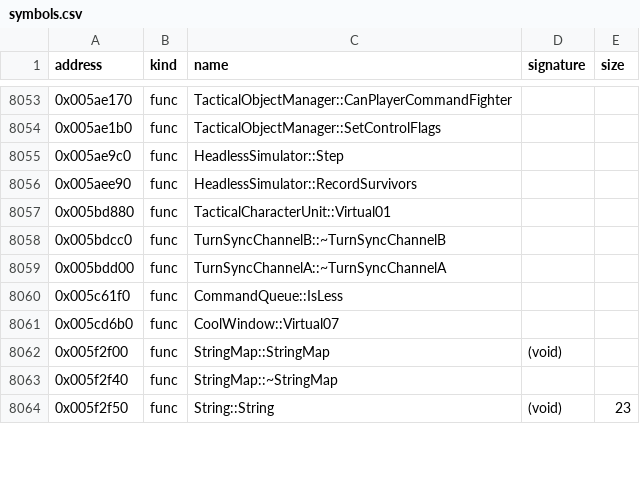
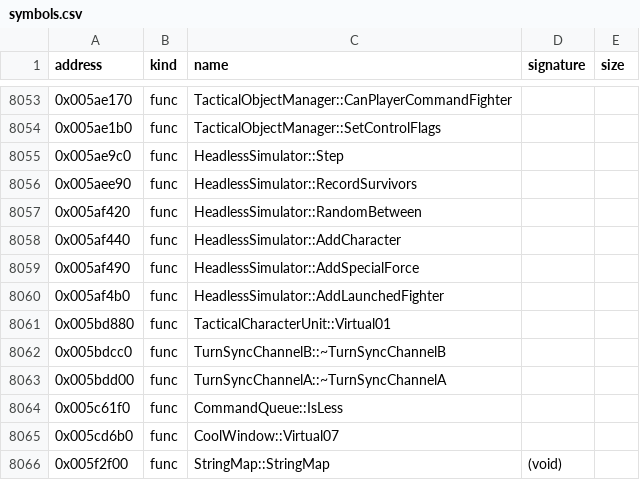
Before and after one commit to bicyclespokesperson/rebellion_modernized, a CSV file: symbols/symbols.csv, drawn as a sheet; only a part is shown, gaps mark what is left out; the shorter side is filled out with more unchanged rows; the diff names each change by its address in the sheet, - before the commit and + after, or states it on an @@ line.

```diff
--- a/symbols/symbols.csv
+++ b/symbols/symbols.csv
+row 8057: 0x005af420 | func | HeadlessSimulator::RandomBetween
+row 8058: 0x005af440 | func | HeadlessSimulator::AddCharacter
+row 8059: 0x005af490 | func | HeadlessSimulator::AddSpecialForce
+row 8060: 0x005af4b0 | func | HeadlessSimulator::AddLaunchedFighter
```
Also changed, not shown: 4 other files.
